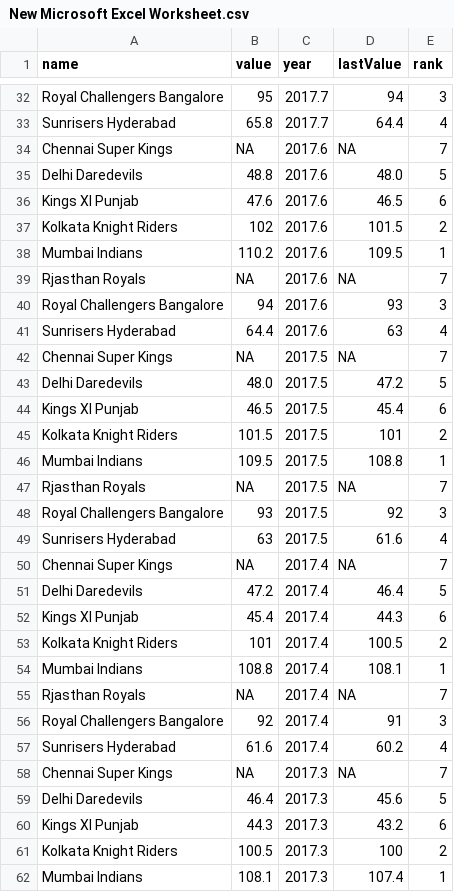
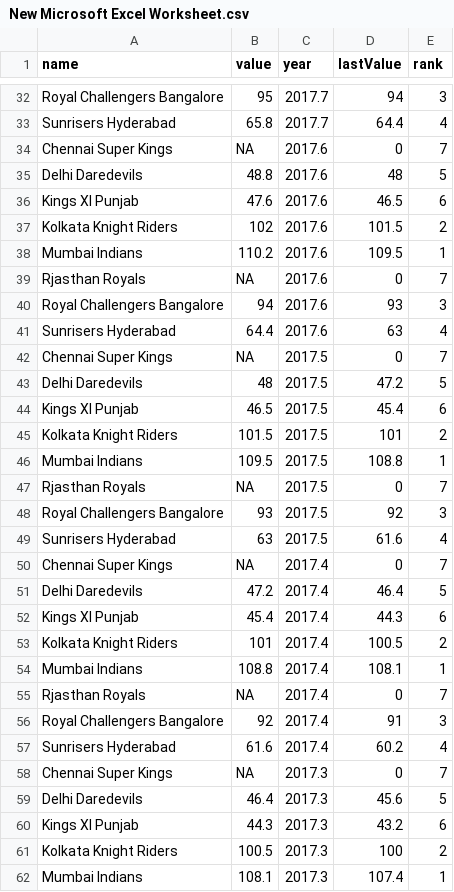
Before and after one commit to IndianSports/Indiansports, a CSV file: New Microsoft Excel Worksheet.csv, drawn as a sheet; only a part is shown, gaps mark what is left out; the diff covers the shown part only.

```diff
--- a/New Microsoft Excel Worksheet.csv
+++ b/New Microsoft Excel Worksheet.csv
@@ -33,4 +33,4 @@ Royal Challengers Bangalore,95,2017.7,94,3
 Sunrisers Hyderabad,65.8,2017.7,64.4,4
-Chennai Super Kings,NA,2017.6,NA,7
-Delhi Daredevils,48.8,2017.6,48.0,5
+Chennai Super Kings,NA,2017.6,0,7
+Delhi Daredevils,48.8,2017.6,48,5
 Kings XI Punjab,47.6,2017.6,46.5,6
@@ -38,7 +38,7 @@ Kolkata Knight Riders,102,2017.6,101.5,2
 Mumbai Indians,110.2,2017.6,109.5,1
-Rjasthan Royals,NA,2017.6,NA,7
+Rjasthan Royals,NA,2017.6,0,7
 Royal Challengers Bangalore,94,2017.6,93,3
 Sunrisers Hyderabad,64.4,2017.6,63,4
-Chennai Super Kings,NA,2017.5,NA,7
-Delhi Daredevils,48.0,2017.5,47.2,5
+Chennai Super Kings,NA,2017.5,0,7
+Delhi Daredevils,48,2017.5,47.2,5
 Kings XI Punjab,46.5,2017.5,45.4,6
@@ -46,6 +46,6 @@ Kolkata Knight Riders,101.5,2017.5,101,2
 Mumbai Indians,109.5,2017.5,108.8,1
-Rjasthan Royals,NA,2017.5,NA,7
+Rjasthan Royals,NA,2017.5,0,7
 Royal Challengers Bangalore,93,2017.5,92,3
 Sunrisers Hyderabad,63,2017.5,61.6,4
-Chennai Super Kings,NA,2017.4,NA,7
+Chennai Super Kings,NA,2017.4,0,7
 Delhi Daredevils,47.2,2017.4,46.4,5
@@ -54,6 +54,6 @@ Kolkata Knight Riders,101,2017.4,100.5,2
 Mumbai Indians,108.8,2017.4,108.1,1
-Rjasthan Royals,NA,2017.4,NA,7
+Rjasthan Royals,NA,2017.4,0,7
 Royal Challengers Bangalore,92,2017.4,91,3
 Sunrisers Hyderabad,61.6,2017.4,60.2,4
-Chennai Super Kings,NA,2017.3,NA,7
+Chennai Super Kings,NA,2017.3,0,7
 Delhi Daredevils,46.4,2017.3,45.6,5
```
Also changed, not shown: 105 edited cells elsewhere in this file.
